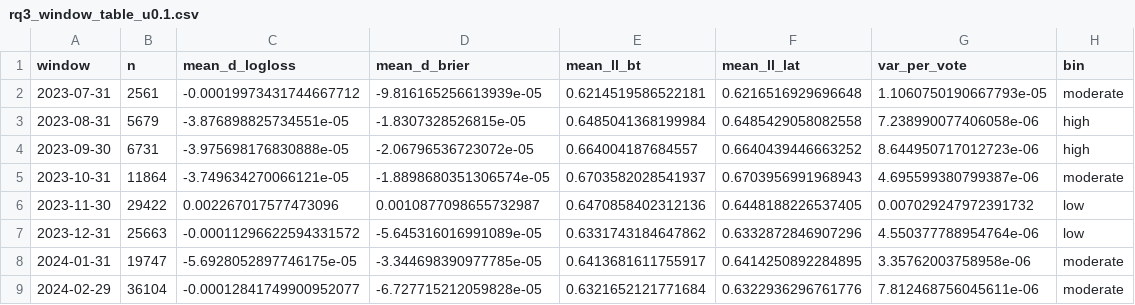
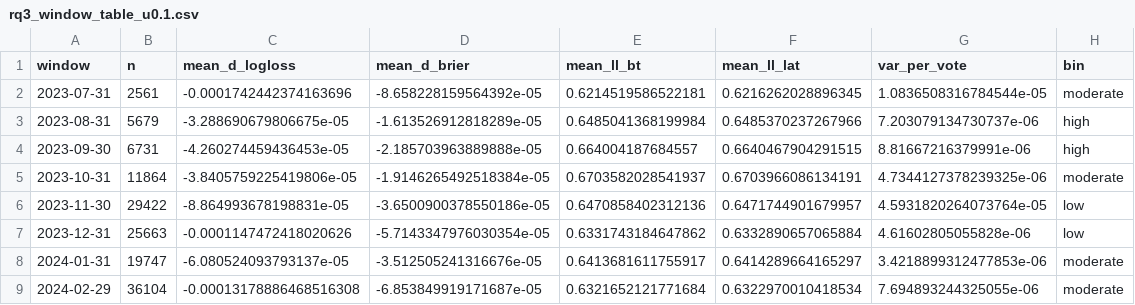
Before and after one commit to Aviral1303/Thurstone-Models, a CSV file: results/tables/rq3_window_table_u0.1.csv, drawn as a sheet; only a part is shown; the diff covers the shown part only.

```diff
--- a/results/tables/rq3_window_table_u0.1.csv
+++ b/results/tables/rq3_window_table_u0.1.csv
@@ -1,9 +1,9 @@
 window,n,mean_d_logloss,mean_d_brier,mean_ll_bt,mean_ll_lat,var_per_vote,bin
-2023-07-31,2561,-0.00019973431744667712,-9.816165256613939e-05,0.6214519586522181,0.6216516929696648,1.1060750190667793e-05,moderate
-2023-08-31,5679,-3.876898825734551e-05,-1.8307328526815e-05,0.6485041368199984,0.6485429058082558,7.238990077406058e-06,high
-2023-09-30,6731,-3.975698176830888e-05,-2.06796536723072e-05,0.664004187684557,0.6640439446663252,8.644950717012723e-06,high
-2023-10-31,11864,-3.749634270066121e-05,-1.8898680351306574e-05,0.6703582028541937,0.6703956991968943,4.695599380799387e-06,moderate
-2023-11-30,29422,0.002267017577473096,0.0010877098655732987,0.6470858402312136,0.6448188226537405,0.007029247972391732,low
-2023-12-31,25663,-0.00011296622594331572,-5.645316016991089e-05,0.6331743184647862,0.6332872846907296,4.550377788954764e-06,low
-2024-01-31,19747,-5.6928052897746175e-05,-3.344698390977785e-05,0.6413681611755917,0.6414250892284895,3.35762003758958e-06,moderate
-2024-02-29,36104,-0.00012841749900952077,-6.727715212059828e-05,0.6321652121771684,0.6322936296761776,7.812468756045611e-06,moderate
+2023-07-31,2561,-0.0001742442374163696,-8.658228159564392e-05,0.6214519586522181,0.6216262028896345,1.0836508316784544e-05,moderate
+2023-08-31,5679,-3.288690679806675e-05,-1.613526912818289e-05,0.6485041368199984,0.6485370237267966,7.203079134730737e-06,high
+2023-09-30,6731,-4.260274459436453e-05,-2.185703963889888e-05,0.664004187684557,0.6640467904291515,8.81667216379991e-06,high
+2023-10-31,11864,-3.8405759225419806e-05,-1.9146265492518384e-05,0.6703582028541937,0.6703966086134191,4.7344127378239325e-06,moderate
+2023-11-30,29422,-8.864993678198831e-05,-3.6500900378550186e-05,0.6470858402312136,0.6471744901679957,4.5931820264073764e-05,low
+2023-12-31,25663,-0.0001147472418020626,-5.7143347976030354e-05,0.6331743184647862,0.6332890657065884,4.61602805055828e-06,low
+2024-01-31,19747,-6.080524093793137e-05,-3.512505241316676e-05,0.6413681611755917,0.6414289664165297,3.4218899312477853e-06,moderate
+2024-02-29,36104,-0.00013178886468516308,-6.853849919171687e-05,0.6321652121771684,0.6322970010418534,7.694893244325055e-06,moderate
```
Also changed, not shown: 20 edited cells elsewhere in this file, results/tables/rq1_metrics.csv, results/tables/rq3_pooled_verdicts.csv, 52 other files.
